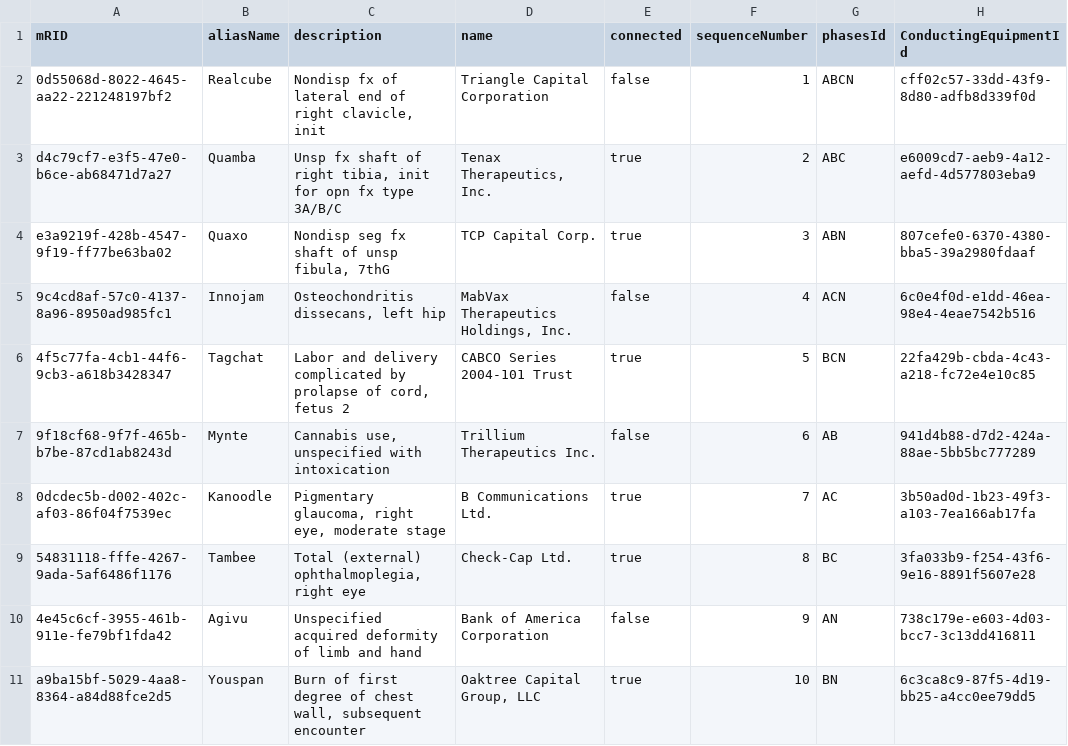
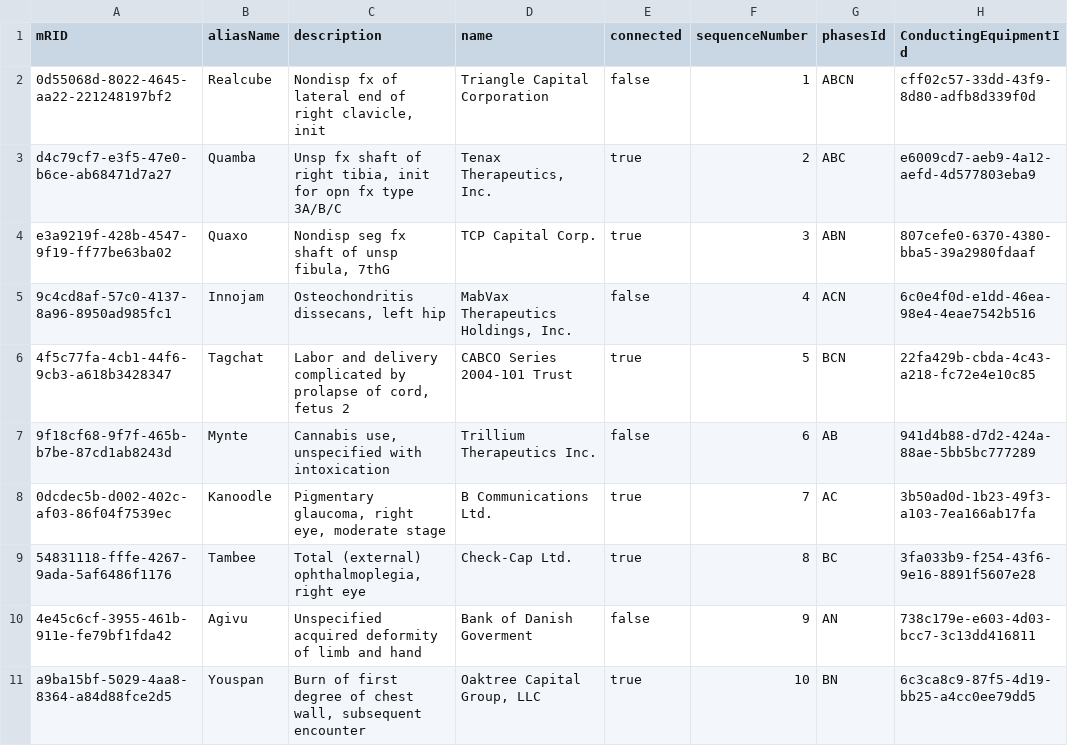
Before and after one commit to Frederikh1/cim_ontology, a CSV file: Data/Terminal.csv, drawn as a sheet; only a part is shown; the diff names each change by its address in the sheet, - before the commit and + after, or states it on an @@ line.

Commit message:
Update Terminal.csv

```diff
--- a/Data/Terminal.csv
+++ b/Data/Terminal.csv
-D10 (name): Bank of America Corporation
+D10 (name): Bank of Danish Goverment
```
